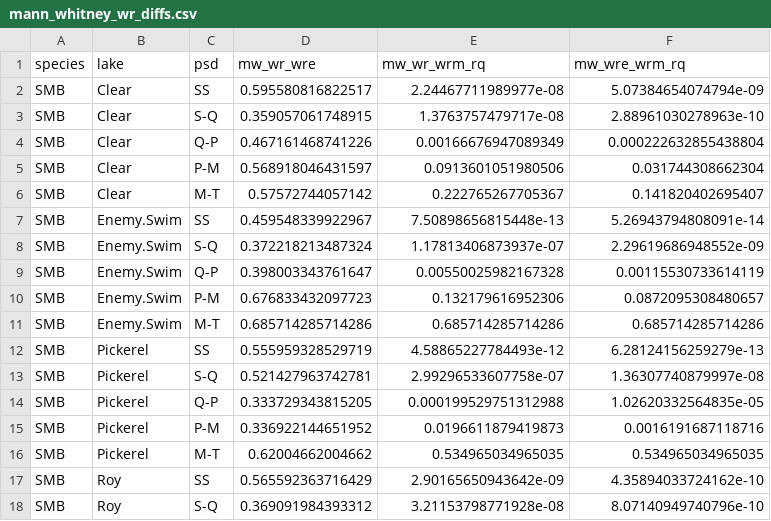
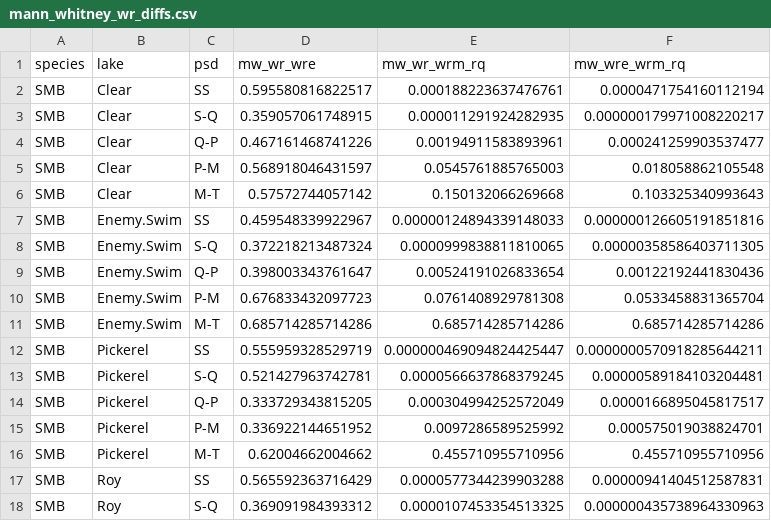
Before and after one commit to stevenranney/fishStomachContents, a CSV file: output/mann_whitney_wr_diffs.csv, drawn as a sheet; only a part is shown; the diff covers the shown part only.

Commit message:
Updating output.

```diff
--- a/output/mann_whitney_wr_diffs.csv
+++ b/output/mann_whitney_wr_diffs.csv
@@ -1,18 +1,18 @@
 "species","lake","psd","mw_wr_wre","mw_wr_wrm_rq","mw_wre_wrm_rq"
-"SMB","Clear","SS",0.595580816822517,2.24467711989977e-08,5.07384654074794e-09
-"SMB","Clear","S-Q",0.359057061748915,1.3763757479717e-08,2.88961030278963e-10
-"SMB","Clear","Q-P",0.467161468741226,0.00166676947089349,0.000222632855438804
-"SMB","Clear","P-M",0.568918046431597,0.0913601051980506,0.031744308662304
-"SMB","Clear","M-T",0.57572744057142,0.222765267705367,0.141820402695407
-"SMB","Enemy.Swim","SS",0.459548339922967,7.50898656815448e-13,5.26943794808091e-14
-"SMB","Enemy.Swim","S-Q",0.372218213487324,1.17813406873937e-07,2.29619686948552e-09
-"SMB","Enemy.Swim","Q-P",0.398003343761647,0.00550025982167328,0.00115530733614119
-"SMB","Enemy.Swim","P-M",0.676833432097723,0.132179616952306,0.0872095308480657
+"SMB","Clear","SS",0.595580816822517,0.000188223637476761,0.0000471754160112194
+"SMB","Clear","S-Q",0.359057061748915,0.000011291924282935,0.000000179971008220217
+"SMB","Clear","Q-P",0.467161468741226,0.00194911583893961,0.000241259903537477
+"SMB","Clear","P-M",0.568918046431597,0.0545761885765003,0.018058862105548
+"SMB","Clear","M-T",0.57572744057142,0.150132066269668,0.103325340993643
+"SMB","Enemy.Swim","SS",0.459548339922967,0.00000124894339148033,0.000000126605191851816
+"SMB","Enemy.Swim","S-Q",0.372218213487324,0.0000999838811810065,0.00000358586403711305
+"SMB","Enemy.Swim","Q-P",0.398003343761647,0.00524191026833654,0.00122192441830436
+"SMB","Enemy.Swim","P-M",0.676833432097723,0.0761408929781308,0.0533458831365704
 "SMB","Enemy.Swim","M-T",0.685714285714286,0.685714285714286,0.685714285714286
-"SMB","Pickerel","SS",0.555959328529719,4.58865227784493e-12,6.28124156259279e-13
-"SMB","Pickerel","S-Q",0.521427963742781,2.99296533607758e-07,1.36307740879997e-08
-"SMB","Pickerel","Q-P",0.333729343815205,0.000199529751312988,1.02620332564835e-05
-"SMB","Pickerel","P-M",0.336922144651952,0.0196611879419873,0.0016191687118716
-"SMB","Pickerel","M-T",0.62004662004662,0.534965034965035,0.534965034965035
-"SMB","Roy","SS",0.565592363716429,2.90165650943642e-09,4.35894033724162e-10
-"SMB","Roy","S-Q",0.369091984393312,3.21153798771928e-08,8.07140949740796e-10
+"SMB","Pickerel","SS",0.555959328529719,0.000000469094824425447,0.0000000570918285644211
+"SMB","Pickerel","S-Q",0.521427963742781,0.0000566637868379245,0.00000589184103204481
+"SMB","Pickerel","Q-P",0.333729343815205,0.000304994252572049,0.0000166895045817517
+"SMB","Pickerel","P-M",0.336922144651952,0.0097286589525992,0.000575019038824701
+"SMB","Pickerel","M-T",0.62004662004662,0.455710955710956,0.455710955710956
+"SMB","Roy","SS",0.565592363716429,0.0000577344239903288,0.00000941404512587831
+"SMB","Roy","S-Q",0.369091984393312,0.0000107453354513325,0.000000435738964330963
```
Also changed, not shown: 1 removed row and 14 edited cells elsewhere in this file, output/shaprio_test_rel_weight_by_sp_lake_psd.csv, 9 other files.
